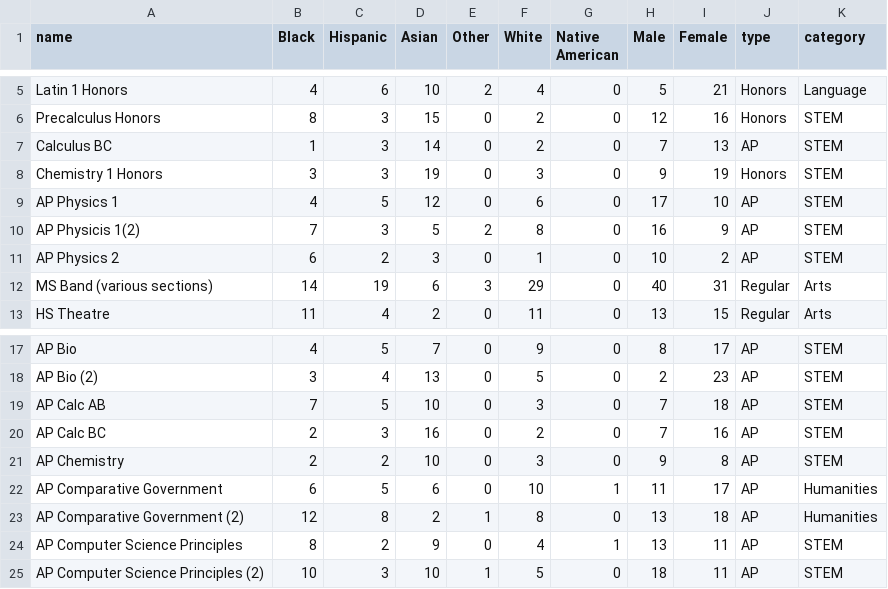
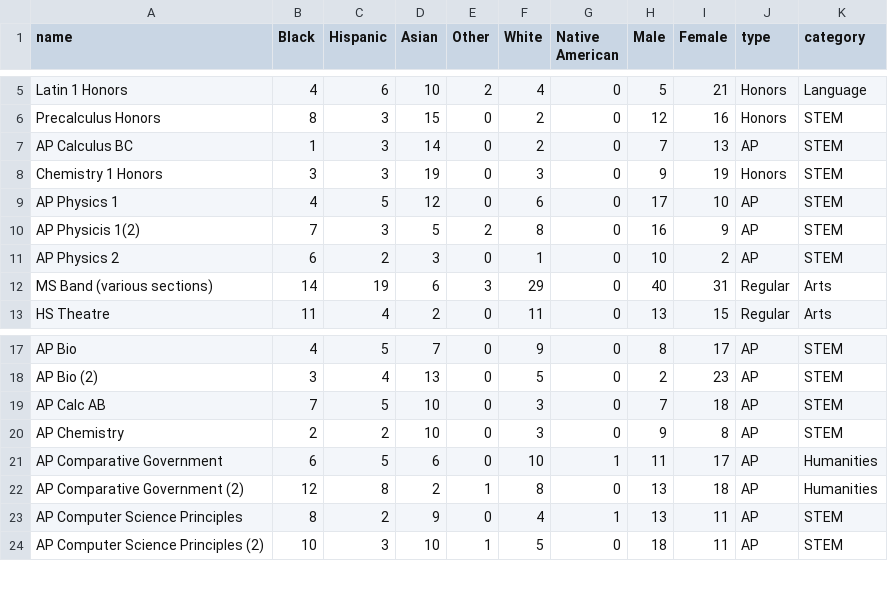
Before and after one commit to MsRoche/BPS-Visualization, a CSV file: all/AllData.csv, drawn as a sheet; only a part is shown, gaps mark what is left out.

Commit message:
Add files via upload

```diff
--- a/all/AllData.csv
+++ b/all/AllData.csv
@@ -6,3 +6,3 @@ Latin 1 Honors,4,6,10,2,4,0,5,21,Honors,Language
 Precalculus Honors,8,3,15,0,2,0,12,16,Honors,STEM
-Calculus BC,1,3,14,0,2,0,7,13,AP,STEM
+AP Calculus BC,1,3,14,0,2,0,7,13,AP,STEM
 Chemistry 1 Honors,3,3,19,0,3,0,9,19,Honors,STEM
@@ -19,3 +19,2 @@ AP Bio (2),3,4,13,0,5,0,2,23,AP,STEM
 AP Calc AB,7,5,10,0,3,0,7,18,AP,STEM
-AP Calc BC,2,3,16,0,2,0,7,16,AP,STEM
 AP Chemistry,2,2,10,0,3,0,9,8,AP,STEM
```
